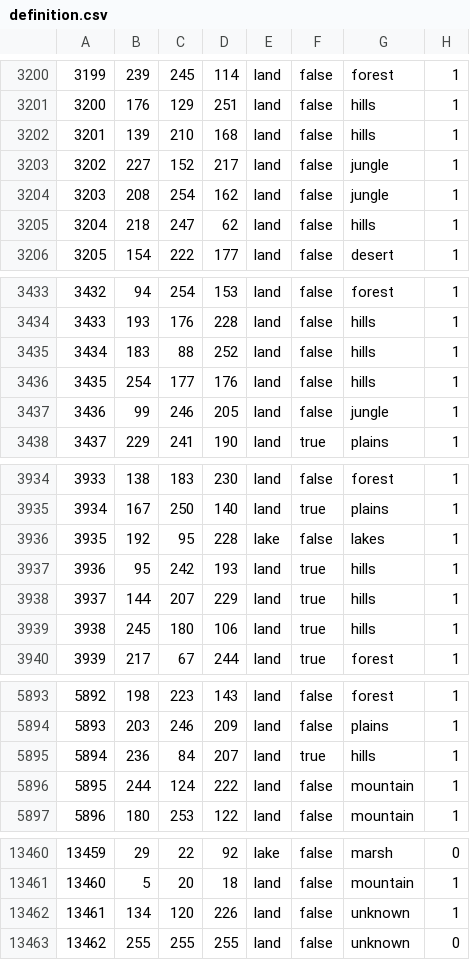
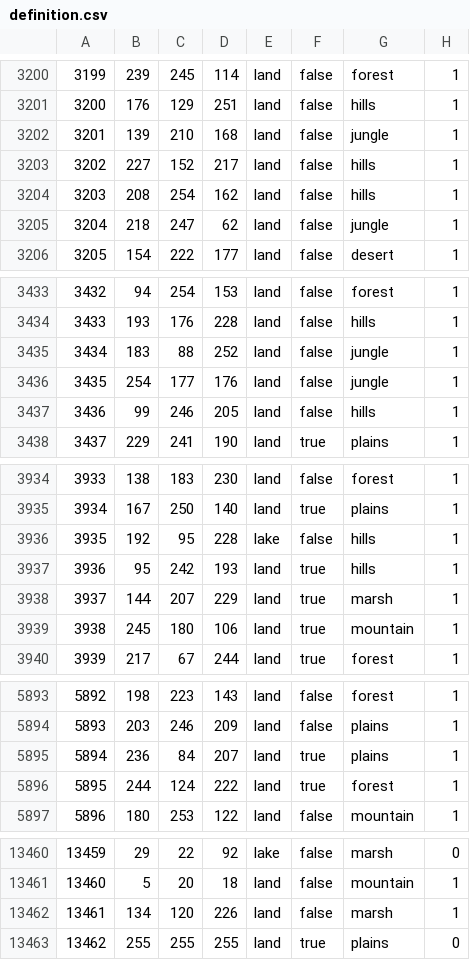
Before and after one commit to generalisofficial/dragonborn-hoi4, a CSV file: map/definition.csv, drawn as a sheet; only a part is shown, gaps mark what is left out; the diff covers the shown part only.

```diff
--- a/map/definition.csv
+++ b/map/definition.csv
@@ -3201,6 +3201,6 @@
 3200;176;129;251;land;false;hills;1
-3201;139;210;168;land;false;hills;1
-3202;227;152;217;land;false;jungle;1
-3203;208;254;162;land;false;jungle;1
-3204;218;247;62;land;false;hills;1
+3201;139;210;168;land;false;jungle;1
+3202;227;152;217;land;false;hills;1
+3203;208;254;162;land;false;hills;1
+3204;218;247;62;land;false;jungle;1
 3205;154;222;177;land;false;desert;1
@@ -3434,5 +3434,5 @@
 3433;193;176;228;land;false;hills;1
-3434;183;88;252;land;false;hills;1
-3435;254;177;176;land;false;hills;1
-3436;99;246;205;land;false;jungle;1
+3434;183;88;252;land;false;jungle;1
+3435;254;177;176;land;false;jungle;1
+3436;99;246;205;land;false;hills;1
 3437;229;241;190;land;true;plains;1
@@ -3935,6 +3935,6 @@
 3934;167;250;140;land;true;plains;1
-3935;192;95;228;lake;false;lakes;1
+3935;192;95;228;lake;false;hills;1
 3936;95;242;193;land;true;hills;1
-3937;144;207;229;land;true;hills;1
-3938;245;180;106;land;true;hills;1
+3937;144;207;229;land;true;marsh;1
+3938;245;180;106;land;true;mountain;1
 3939;217;67;244;land;true;forest;1
@@ -5894,4 +5894,4 @@
 5893;203;246;209;land;false;plains;1
-5894;236;84;207;land;true;hills;1
-5895;244;124;222;land;false;mountain;1
+5894;236;84;207;land;true;plains;1
+5895;244;124;222;land;true;forest;1
 5896;180;253;122;land;false;mountain;1
@@ -13461,3 +13461,3 @@
 13460;5;20;18;land;false;mountain;1
-13461;134;120;226;land;false;unknown;1
-13462;255;255;255;land;false;unknown;0
+13461;134;120;226;land;false;marsh;1
+13462;255;255;255;land;true;plains;0
```
Also changed, not shown: 98 edited cells elsewhere in this file, 18 other files.
